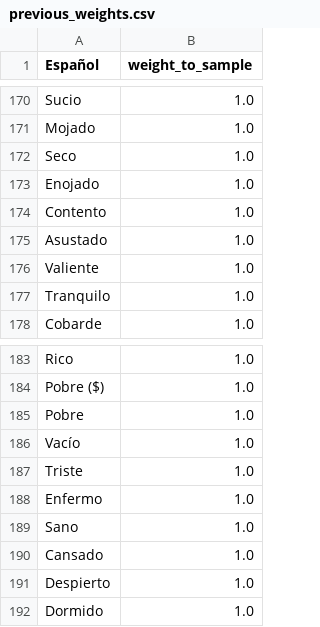
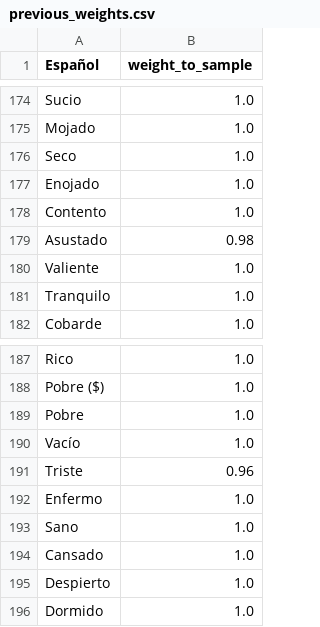
Before and after one commit to ErickdeMauleon/spanish_to_arab, a CSV file: Data/previous_weights.csv, drawn as a sheet; only a part is shown, gaps mark what is left out; the diff covers the shown part only.

Commit message:
committing files

```diff
--- a/Data/previous_weights.csv
+++ b/Data/previous_weights.csv
@@ -174,3 +178,3 @@ Enojado,1.0
 Contento,1.0
-Asustado,1.0
+Asustado,0.98
 Valiente,1.0
@@ -186,3 +190,3 @@ Pobre,1.0
 Vacío,1.0
-Triste,1.0
+Triste,0.96
 Enfermo,1.0
```
Also changed, not shown: 8 added rows elsewhere in this file.
